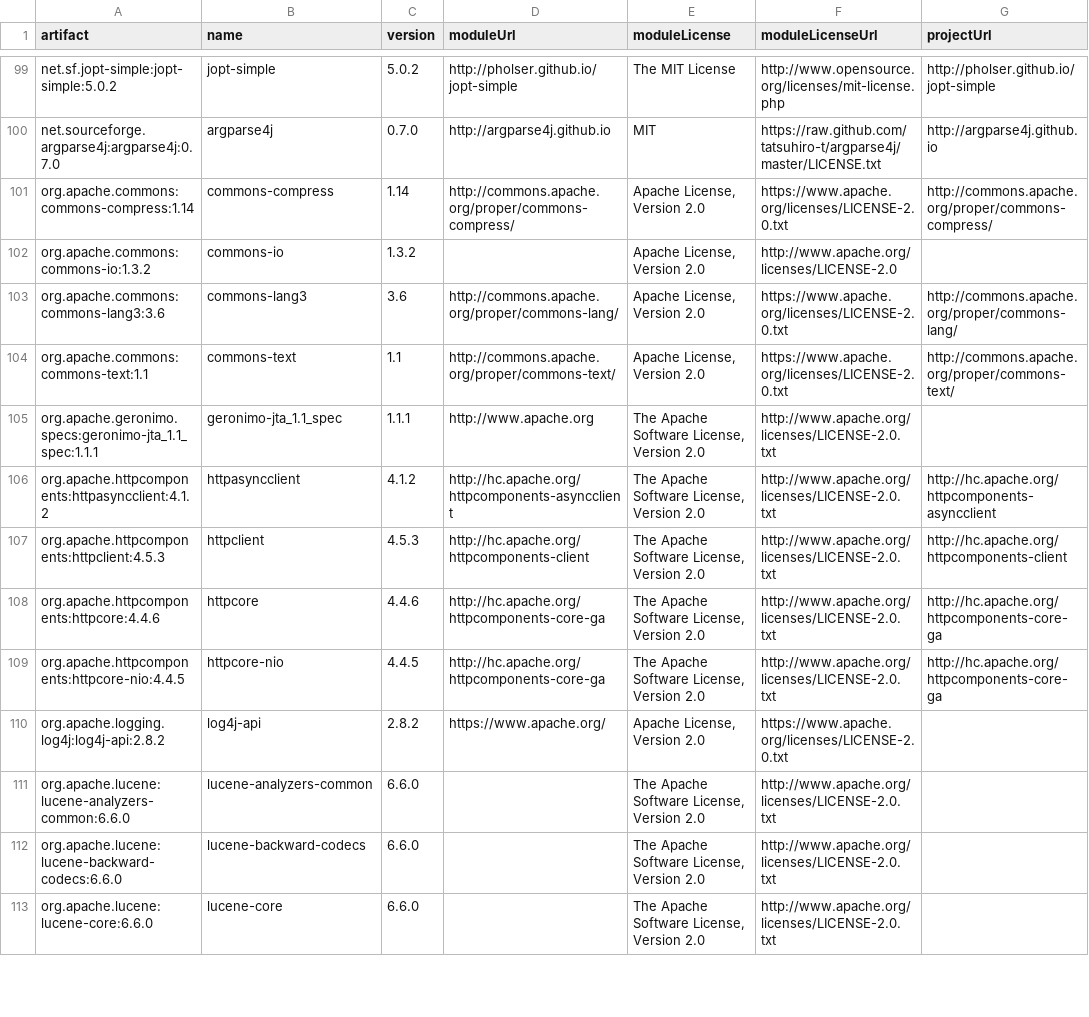
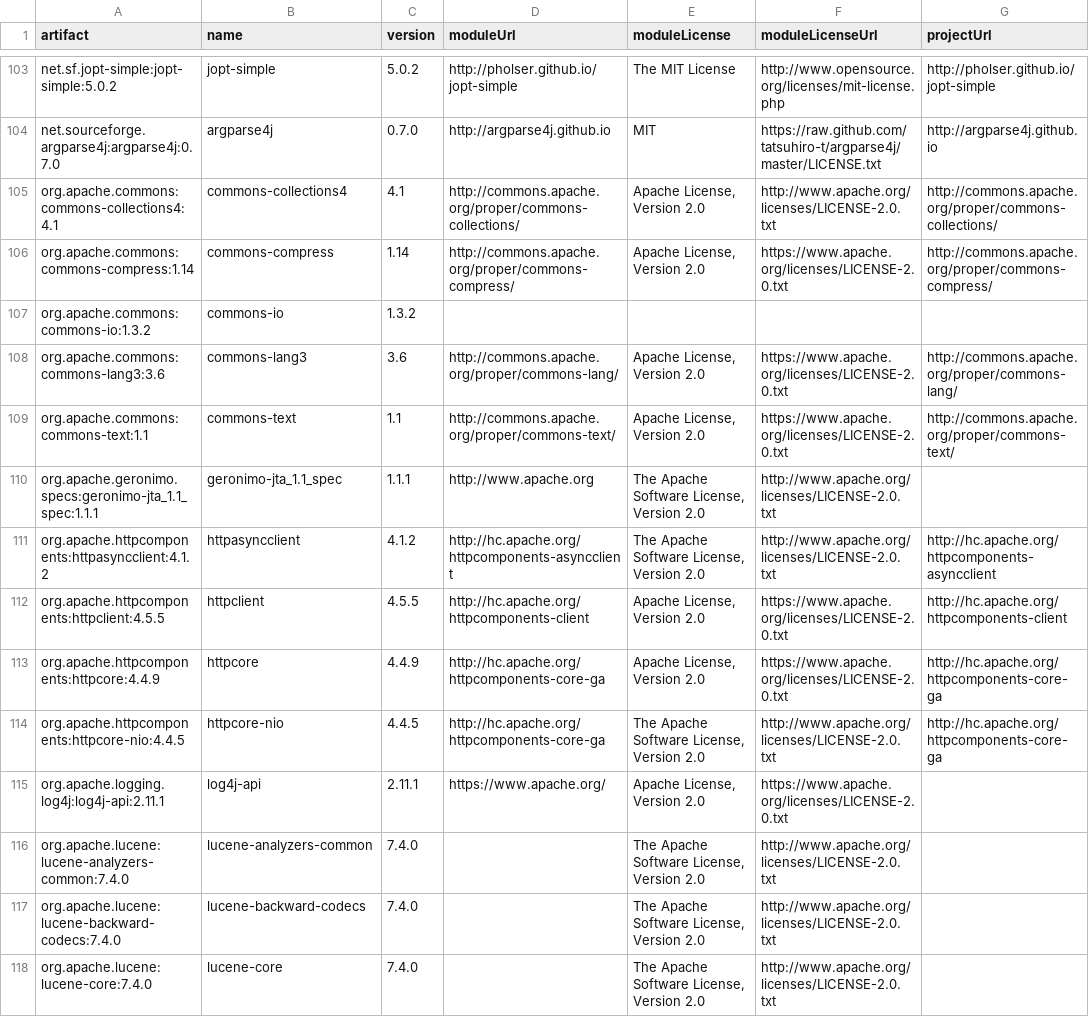
Before and after one commit to scottc95665-work/dora, a CSV file: legal/licenses.csv, drawn as a sheet; only a part is shown, gaps mark what is left out; the diff covers the shown part only.

```diff
--- a/legal/licenses.csv
+++ b/legal/licenses.csv
@@ -100,4 +104,5 @@
 "net.sourceforge.argparse4j:argparse4j:0.7.0","argparse4j","0.7.0","http://argparse4j.github.io","MIT","https://raw.github.com/tatsuhiro-t/argparse4j/master/LICENSE.txt","http://argparse4j.github.io",
+"org.apache.commons:commons-collections4:4.1","commons-collections4","4.1","http://commons.apache.org/proper/commons-collections/","Apache License, Version 2.0","http://www.apache.org/licenses/LICENSE-2.0.txt","http://commons.apache.org/proper/commons-collections/",
 "org.apache.commons:commons-compress:1.14","commons-compress","1.14","http://commons.apache.org/proper/commons-compress/","Apache License, Version 2.0","https://www.apache.org/licenses/LICENSE-2.0.txt","http://commons.apache.org/proper/commons-compress/",
-"org.apache.commons:commons-io:1.3.2","commons-io","1.3.2",,"Apache License, Version 2.0","http://www.apache.org/licenses/LICENSE-2.0",,
+"org.apache.commons:commons-io:1.3.2","commons-io","1.3.2",,,,,
 "org.apache.commons:commons-lang3:3.6","commons-lang3","3.6","http://commons.apache.org/proper/commons-lang/","Apache License, Version 2.0","https://www.apache.org/licenses/LICENSE-2.0.txt","http://commons.apache.org/proper/commons-lang/",
@@ -106,8 +111,8 @@
 "org.apache.httpcomponents:httpasyncclient:4.1.2","httpasyncclient","4.1.2","http://hc.apache.org/httpcomponents-asyncclient","The Apache Software License, Version 2.0","http://www.apache.org/licenses/LICENSE-2.0.txt","http://hc.apache.org/httpcomponents-asyncclient",
-"org.apache.httpcomponents:httpclient:4.5.3","httpclient","4.5.3","http://hc.apache.org/httpcomponents-client","The Apache Software License, Version 2.0","http://www.apache.org/licenses/LICENSE-2.0.txt","http://hc.apache.org/httpcomponents-client",
-"org.apache.httpcomponents:httpcore:4.4.6","httpcore","4.4.6","http://hc.apache.org/httpcomponents-core-ga","The Apache Software License, Version 2.0","http://www.apache.org/licenses/LICENSE-2.0.txt","http://hc.apache.org/httpcomponents-core-ga",
+"org.apache.httpcomponents:httpclient:4.5.5","httpclient","4.5.5","http://hc.apache.org/httpcomponents-client","Apache License, Version 2.0","https://www.apache.org/licenses/LICENSE-2.0.txt","http://hc.apache.org/httpcomponents-client",
+"org.apache.httpcomponents:httpcore:4.4.9","httpcore","4.4.9","http://hc.apache.org/httpcomponents-core-ga","Apache License, Version 2.0","https://www.apache.org/licenses/LICENSE-2.0.txt","http://hc.apache.org/httpcomponents-core-ga",
 "org.apache.httpcomponents:httpcore-nio:4.4.5","httpcore-nio","4.4.5","http://hc.apache.org/httpcomponents-core-ga","The Apache Software License, Version 2.0","http://www.apache.org/licenses/LICENSE-2.0.txt","http://hc.apache.org/httpcomponents-core-ga",
-"org.apache.logging.log4j:log4j-api:2.8.2","log4j-api","2.8.2","https://www.apache.org/","Apache License, Version 2.0","https://www.apache.org/licenses/LICENSE-2.0.txt",,
-"org.apache.lucene:lucene-analyzers-common:6.6.0","lucene-analyzers-common","6.6.0",,"The Apache Software License, Version 2.0","http://www.apache.org/licenses/LICENSE-2.0.txt",,
-"org.apache.lucene:lucene-backward-codecs:6.6.0","lucene-backward-codecs","6.6.0",,"The Apache Software License, Version 2.0","http://www.apache.org/licenses/LICENSE-2.0.txt",,
-"org.apache.lucene:lucene-core:6.6.0","lucene-core","6.6.0",,"The Apache Software License, Version 2.0","http://www.apache.org/licenses/LICENSE-2.0.txt",,
+"org.apache.logging.log4j:log4j-api:2.11.1","log4j-api","2.11.1","https://www.apache.org/","Apache License, Version 2.0","https://www.apache.org/licenses/LICENSE-2.0.txt",,
+"org.apache.lucene:lucene-analyzers-common:7.4.0","lucene-analyzers-common","7.4.0",,"The Apache Software License, Version 2.0","http://www.apache.org/licenses/LICENSE-2.0.txt",,
+"org.apache.lucene:lucene-backward-codecs:7.4.0","lucene-backward-codecs","7.4.0",,"The Apache Software License, Version 2.0","http://www.apache.org/licenses/LICENSE-2.0.txt",,
+"org.apache.lucene:lucene-core:7.4.0","lucene-core","7.4.0",,"The Apache Software License, Version 2.0","http://www.apache.org/licenses/LICENSE-2.0.txt",,
```
Also changed, not shown: 16 added rows, 1 removed row and 53 edited cells elsewhere in this file, 4 other files.
